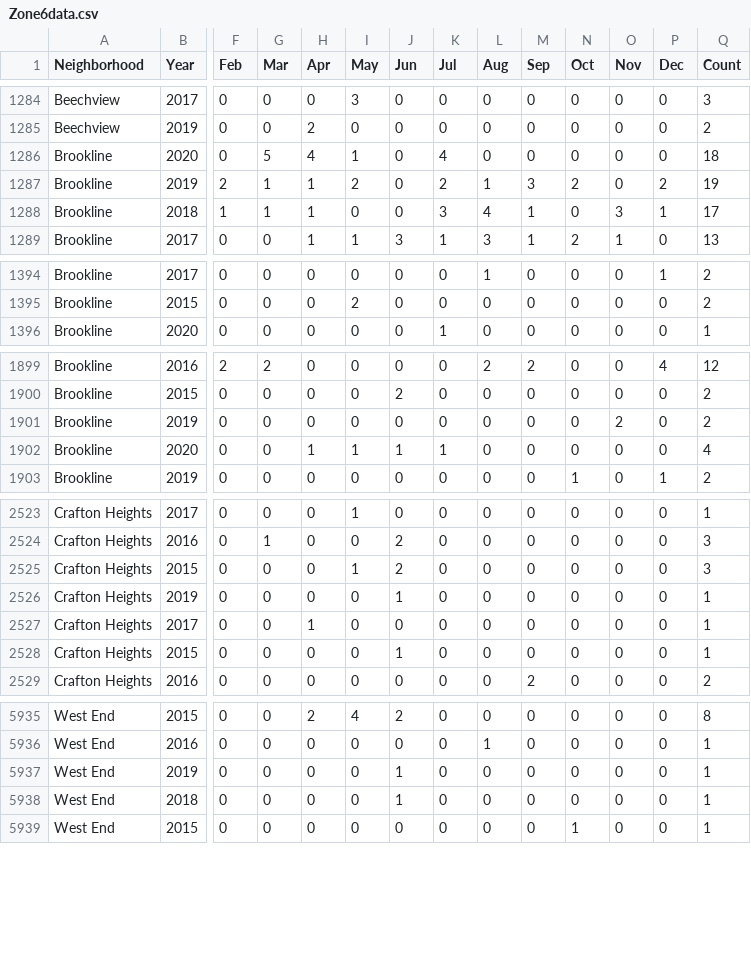
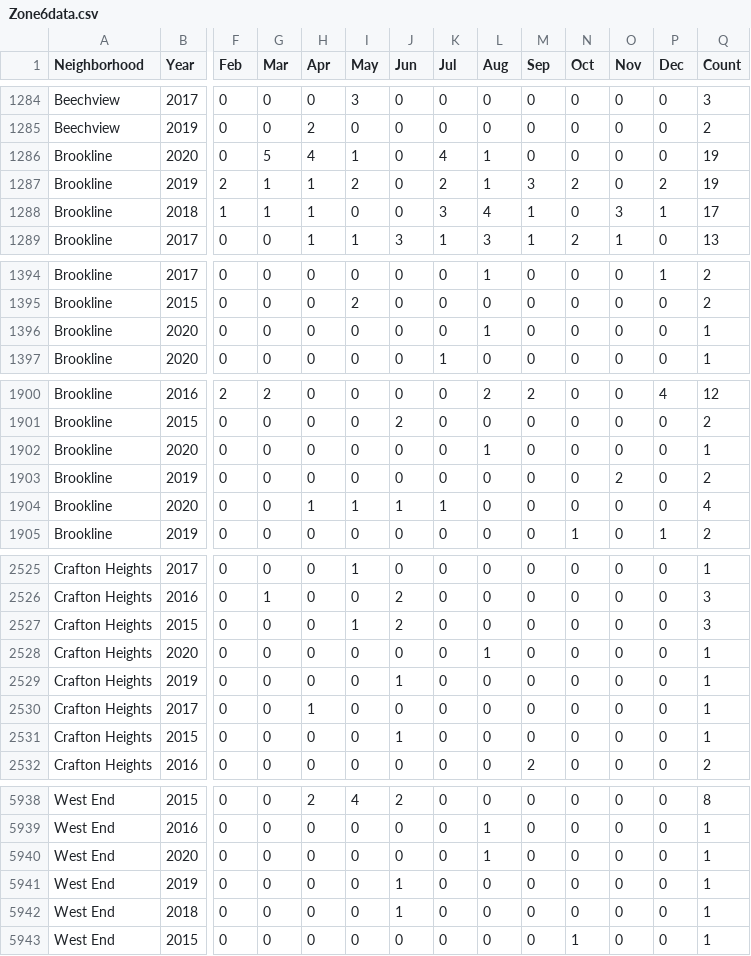
Before and after one commit to mhowe0422/mhowe0422.github.io, a CSV file: Zone6/Zone6data.csv, drawn as a sheet; only a part is shown, gaps mark what is left out; rows hold the shown columns only; the diff covers the shown part only; the diff names each change by its address in the sheet, - before the commit and + after, or states it on an @@ line.

```diff
--- a/Zone6/Zone6data.csv
+++ b/Zone6/Zone6data.csv
-L1286 (Aug): 0
+L1286 (Aug): 1
-Q1286 (Count): 18
+Q1286 (Count): 19
+row 1396: Brookline | 2020 | 0 | 0 | 0 | 0 | 0 | 0 | 1 | 0 | 0 | 0 | 0 | 1
+row 1902: Brookline | 2020 | 0 | 0 | 0 | 0 | 0 | 0 | 1 | 0 | 0 | 0 | 0 | 1
+row 2528: Crafton Heights | 2020 | 0 | 0 | 0 | 0 | 0 | 0 | 1 | 0 | 0 | 0 | 0 | 1
+row 5940: West End | 2020 | 0 | 0 | 0 | 0 | 0 | 0 | 1 | 0 | 0 | 0 | 0 | 1
```
Also changed, not shown: 2 moved rows and 14 edited cells elsewhere in this file, 1 other file.
